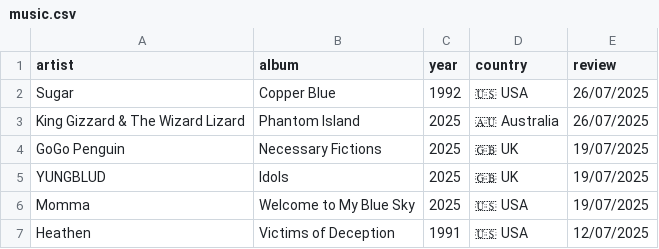
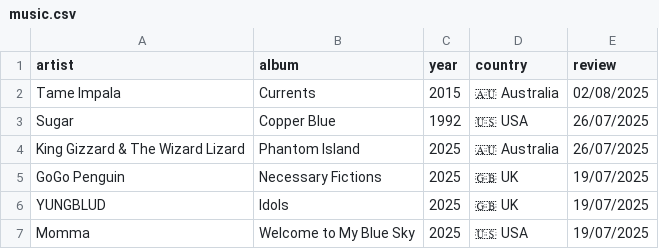
Before and after one commit to FrankKair/FrankKair.github.io, a CSV file: music.csv, drawn as a sheet; only a part is shown; the shorter side is filled out with more unchanged rows.

Commit message:
Tame Impala Current

```diff
--- a/music.csv
+++ b/music.csv
@@ -1,2 +1,3 @@
 artist,album,year,country,review
+Tame Impala,Currents,2015,🇦🇺 Australia,02/08/2025
 Sugar,Copper Blue,1992,🇺🇸 USA,26/07/2025
```
Also changed, not shown: 4 other files.
